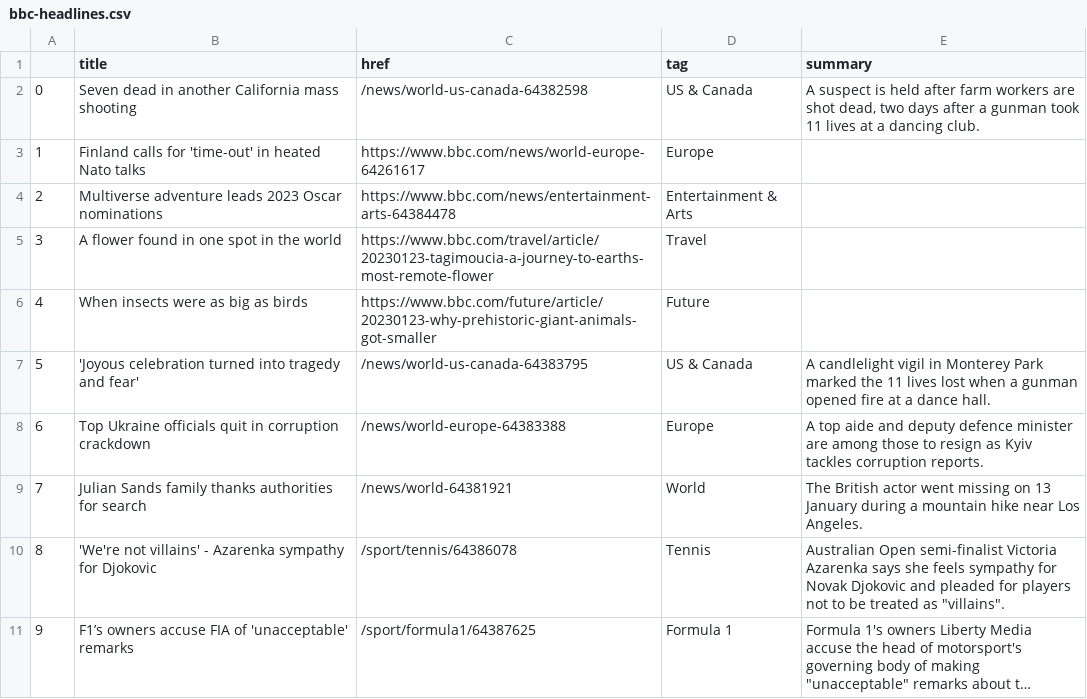
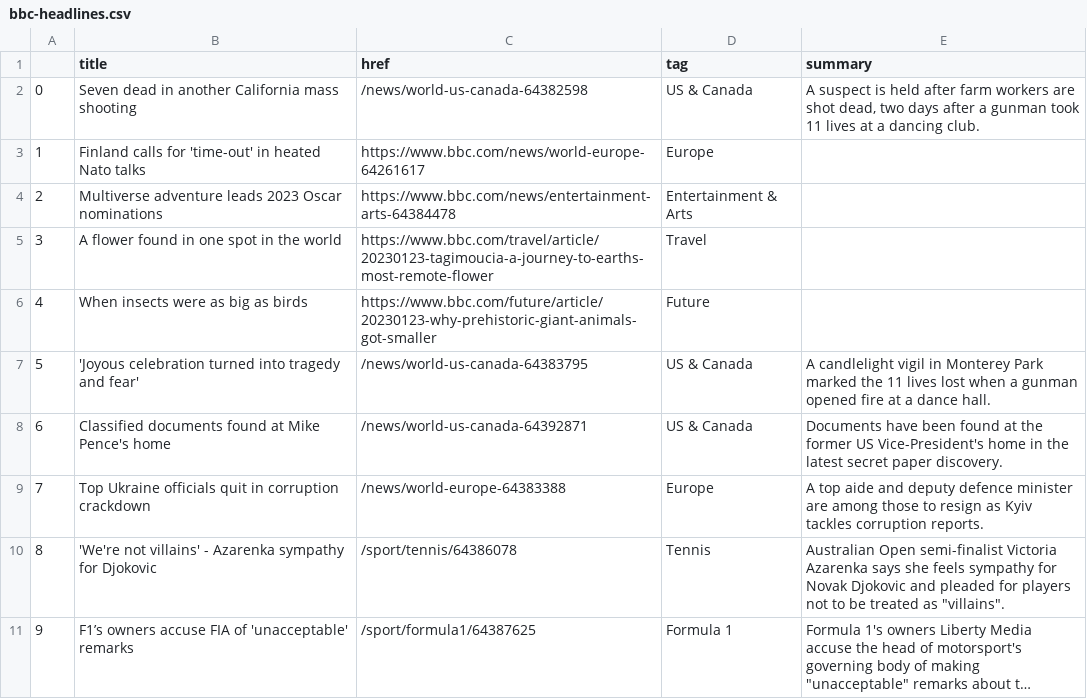
Before and after one commit to jjomalley/Auto-Scraper, a CSV file: bbc-headlines.csv, drawn as a sheet; only a part is shown; long unchanged cells end in …; removed rows and columns are numbered as before the commit, all else as after; the diff names each change by its address in the sheet, - before the commit and + after, or states it on an @@ line.

```diff
--- a/bbc-headlines.csv
+++ b/bbc-headlines.csv
+row 8: 6 | Classified documents found at Mike Pence's home | /news/world-us-canada-64392871 | US & Canada | Documents have been found at the former US Vice-President's home in the latest secret paper discovery.
@@ column A renumbered in row 9 @@
-row 9: 7 | Julian Sands family thanks authorities for search | /news/world-64381921 | World | The British actor went missing on 13 January during a mountain hike near Los Angeles.
```
